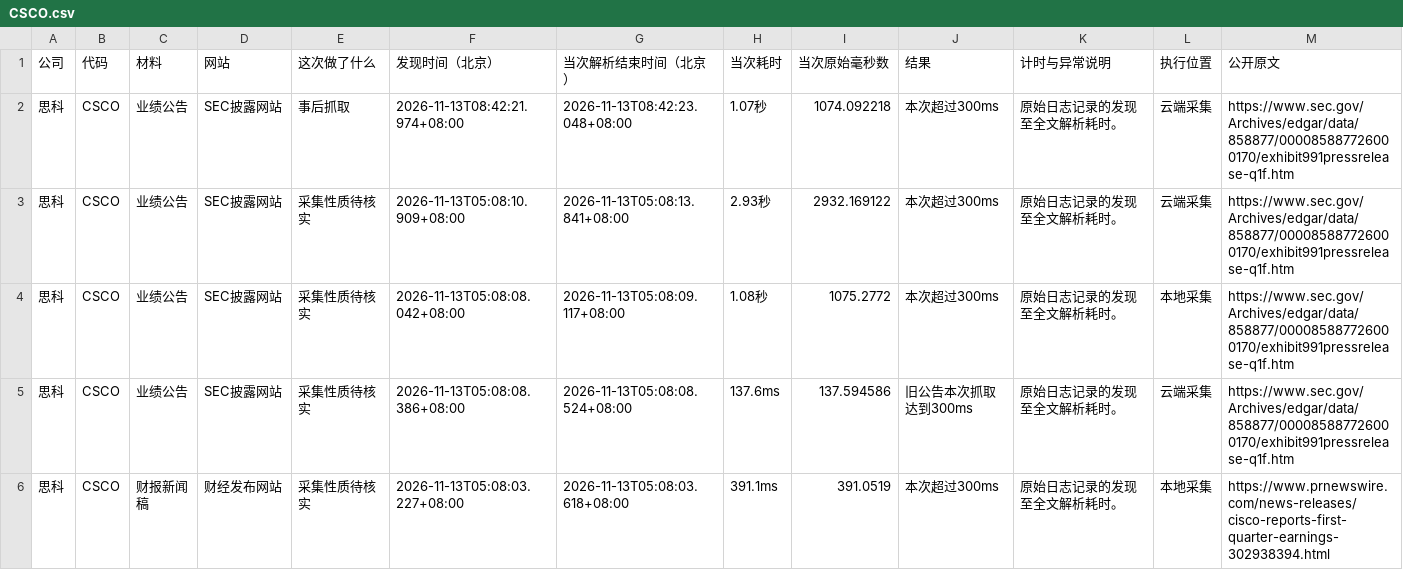
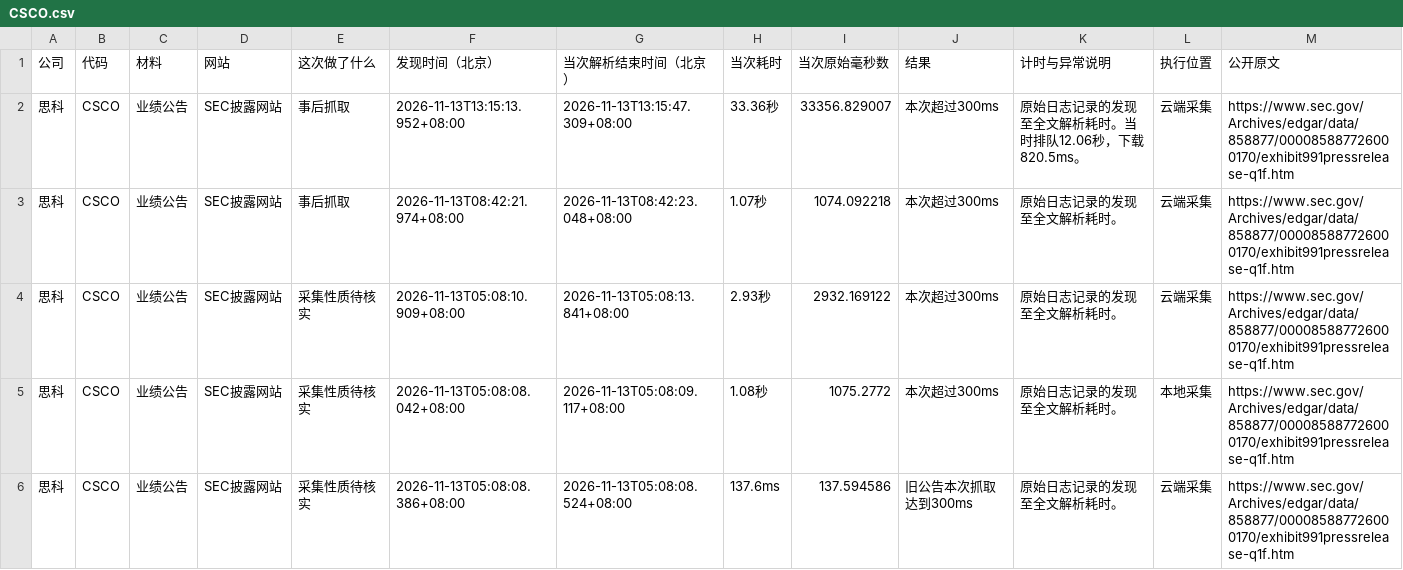
Before and after one commit to leavedrop/leavedrop.github.io, a CSV file: earnings-progress/files/logs/CSCO.csv, drawn as a sheet; only a part is shown; the shorter side is filled out with more unchanged rows; rows hold the shown columns only; the diff names each change by its address in the sheet, - before the commit and + after, or states it on an @@ line.

```diff
--- a/earnings-progress/files/logs/CSCO.csv
+++ b/earnings-progress/files/logs/CSCO.csv
+row 2: 思科 | CSCO | 业绩公告 | SEC披露网站 | 事后抓取 | 2026-11-13T13:15:13.952+08:00 | 2026-11-13T13:15:47.309+08:00 | 33.36秒 | 33356.829007 | 本次超过300ms | 原始日志记录的发现至全文解析耗时。当时排队12.06秒，下载820.5ms。 | 云端采集 | https://www.sec.gov/Archives/edgar/data/858877/000085887726000170/exhibit991pressrelease-q1f.htm
```
Also changed, not shown: earnings-progress/files/logs/BN.csv, earnings-progress/files/logs/CBRS.csv, 10 other files.
